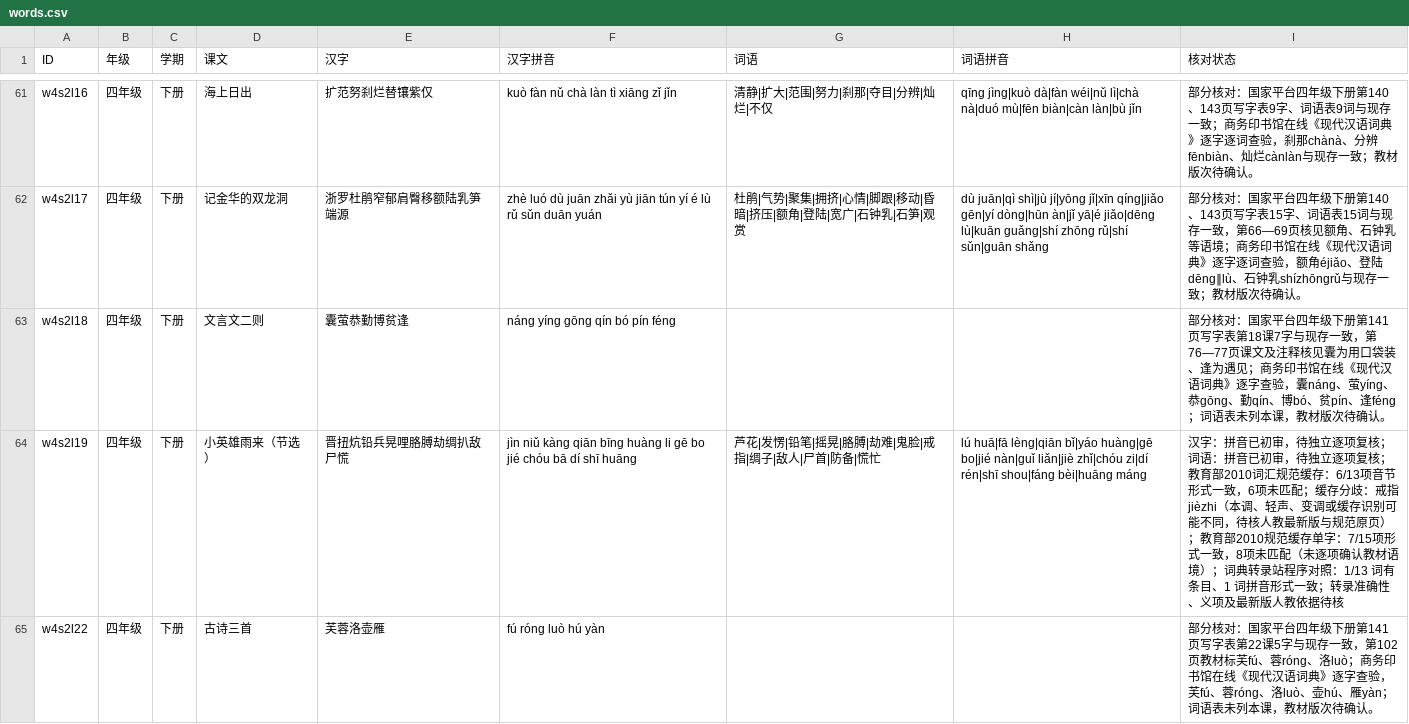
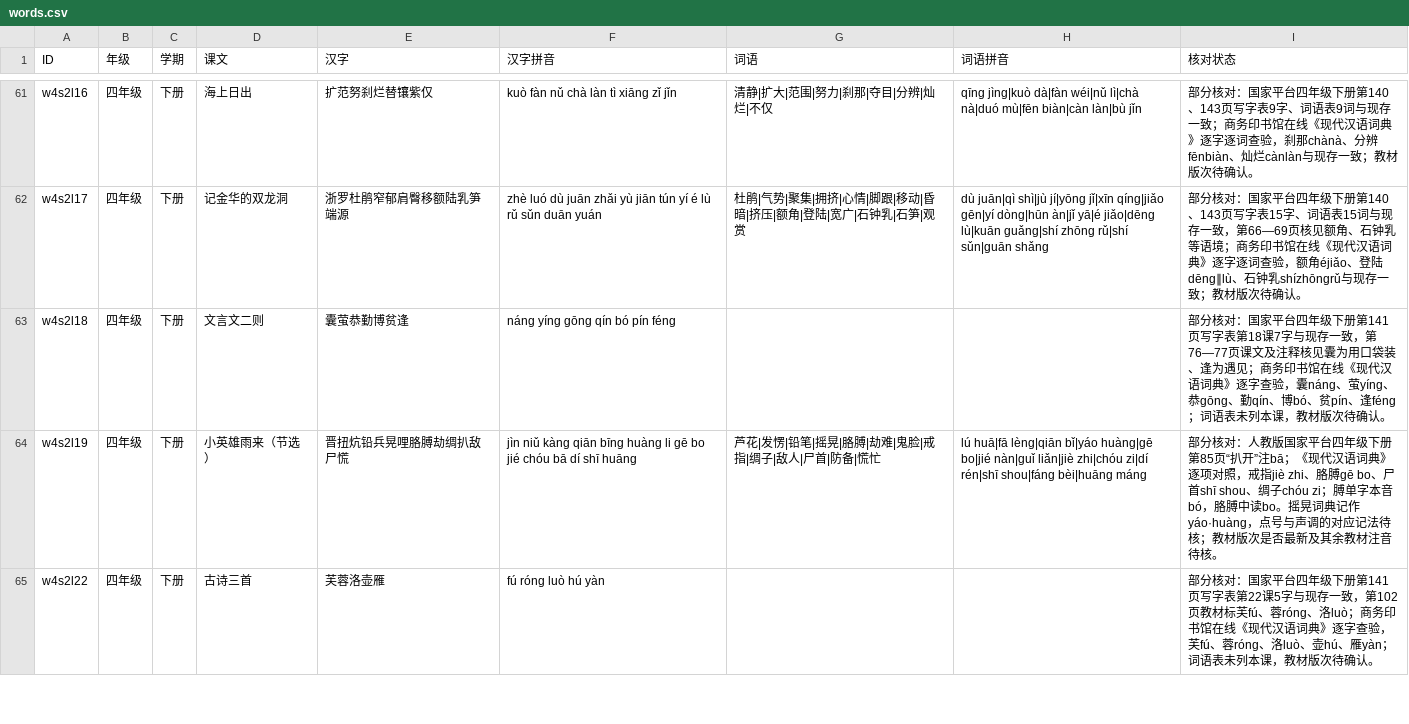
Before and after one commit to meta-learning-lab/rijiyuelei, a CSV file: dist/words.csv, drawn as a sheet; only a part is shown, gaps mark what is left out; the diff covers the shown part only.

Commit message:
核对四年级下册两课字词读音

```diff
--- a/dist/words.csv
+++ b/dist/words.csv
@@ -63,3 +63,3 @@ w4s2l17,四年级,下册,记金华的双龙洞,浙罗杜鹃窄郁肩臀移额陆
 w4s2l18,四年级,下册,文言文二则,囊萤恭勤博贫逢,náng yíng gōng qín bó pín féng,,,部分核对：国家平台四年级下册第141页写字表第18课7字与现存一致，第76—77页课文及注释核见囊为用口袋装、逢为遇见；商务印书馆在线《现代汉语词典》逐字查验，囊náng、萤yíng、恭gōng、勤qín、博bó、贫pín、逢féng；词语表未列本课，教材版次待确认。
-w4s2l19,四年级,下册,小英雄雨来（节选）,晋扭炕铅兵晃哩胳膊劫绸扒敌尸慌,jìn niǔ kàng qiān bīng huàng li gē bo jié chóu bā dí shī huāng,芦花|发愣|铅笔|摇晃|胳膊|劫难|鬼脸|戒指|绸子|敌人|尸首|防备|慌忙,lú huā|fā lèng|qiān bǐ|yáo huàng|gē bo|jié nàn|guǐ liǎn|jiè zhǐ|chóu zi|dí rén|shī shou|fáng bèi|huāng máng,汉字：拼音已初审，待独立逐项复核；词语：拼音已初审，待独立逐项复核；教育部2010词汇规范缓存：6/13项音节形式一致，6项未匹配；缓存分歧：戒指 jièzhi（本调、轻声、变调或缓存识别可能不同，待核人教最新版与规范原页）；教育部2010规范缓存单字：7/15项形式一致，8项未匹配（未逐项确认教材语境）；词典转录站程序对照：1/13 词有条目、1 词拼音形式一致；转录准确性、义项及最新版人教依据待核
+w4s2l19,四年级,下册,小英雄雨来（节选）,晋扭炕铅兵晃哩胳膊劫绸扒敌尸慌,jìn niǔ kàng qiān bīng huàng li gē bo jié chóu bā dí shī huāng,芦花|发愣|铅笔|摇晃|胳膊|劫难|鬼脸|戒指|绸子|敌人|尸首|防备|慌忙,lú huā|fā lèng|qiān bǐ|yáo huàng|gē bo|jié nàn|guǐ liǎn|jiè zhi|chóu zi|dí rén|shī shou|fáng bèi|huāng máng,部分核对：人教版国家平台四年级下册第85页“扒开”注bā；《现代汉语词典》逐项对照，戒指jiè zhi、胳膊gē bo、尸首shī shou、绸子chóu zi；膊单字本音bó，胳膊中读bo。摇晃词典记作yáo·huàng，点号与声调的对应记法待核；教材版次是否最新及其余教材注音待核。
 w4s2l22,四年级,下册,古诗三首,芙蓉洛壶雁,fú róng luò hú yàn,,,部分核对：国家平台四年级下册第141页写字表第22课5字与现存一致，第102页教材标芙fú、蓉róng、洛luò；商务印书馆在线《现代汉语词典》逐字查验，芙fú、蓉róng、洛luò、壶hú、雁yàn；词语表未列本课，教材版次待确认。
```
Also changed, not shown: 1 edited cell elsewhere in this file.
